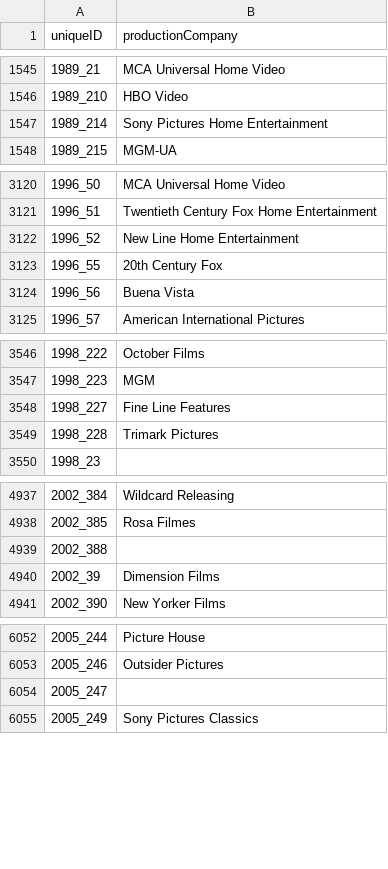
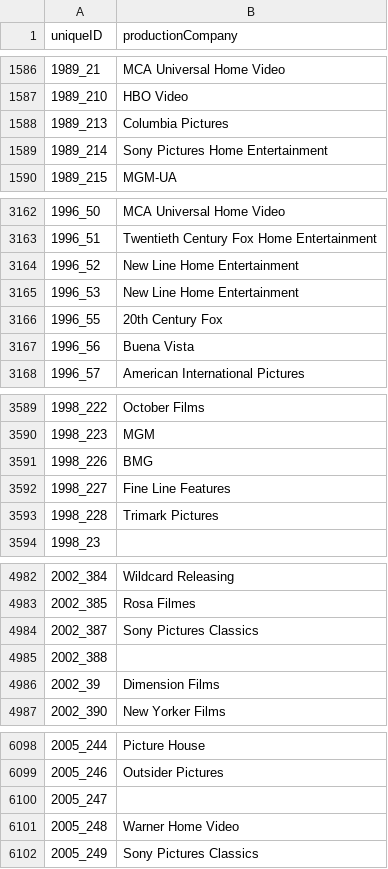
Before and after one commit to msrusse/msis5193_project, a CSV file: data/csv_files/all_movie_production_companies.csv, drawn as a sheet; only a part is shown, gaps mark what is left out; the diff covers the shown part only.

```diff
--- a/data/csv_files/all_movie_production_companies.csv
+++ b/data/csv_files/all_movie_production_companies.csv
@@ -1546,2 +1587,3 @@ uniqueID,productionCompany
 1989_210,HBO Video
+1989_213,Columbia Pictures
 1989_214,Sony Pictures Home Entertainment
@@ -3122,2 +3164,3 @@ uniqueID,productionCompany
 1996_52,New Line Home Entertainment
+1996_53,New Line Home Entertainment
 1996_55,20th Century Fox
@@ -3547,2 +3590,3 @@ uniqueID,productionCompany
 1998_223,MGM
+1998_226,BMG
 1998_227,Fine Line Features
@@ -4938,2 +4983,3 @@ uniqueID,productionCompany
 2002_385,Rosa Filmes
+2002_387,Sony Pictures Classics
 2002_388,
@@ -6054,2 +6100,3 @@ uniqueID,productionCompany
 2005_247,
+2005_248,Warner Home Video
 2005_249,Sony Pictures Classics
```
Also changed, not shown: 50 added rows elsewhere in this file, data/csv_files/academy_award_winning_movies.csv, data/csv_files/all_movie_content_ratings.csv, 4 other files.
